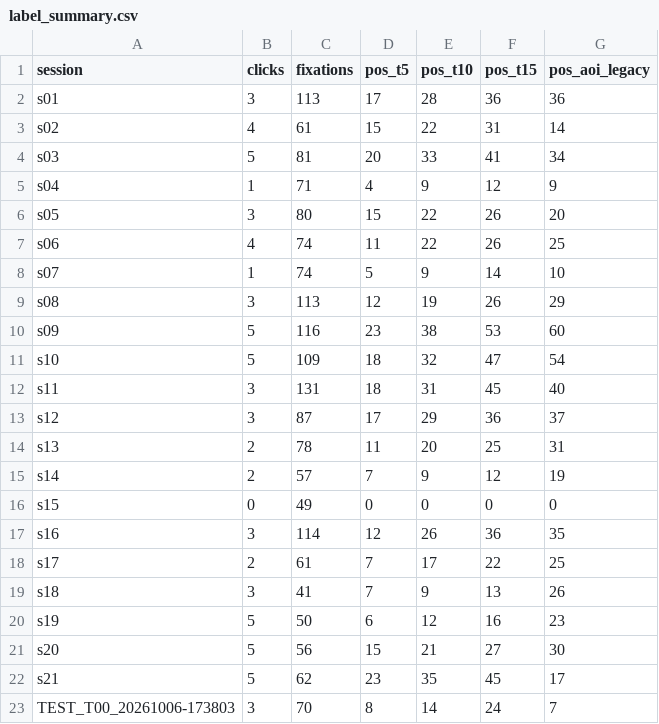
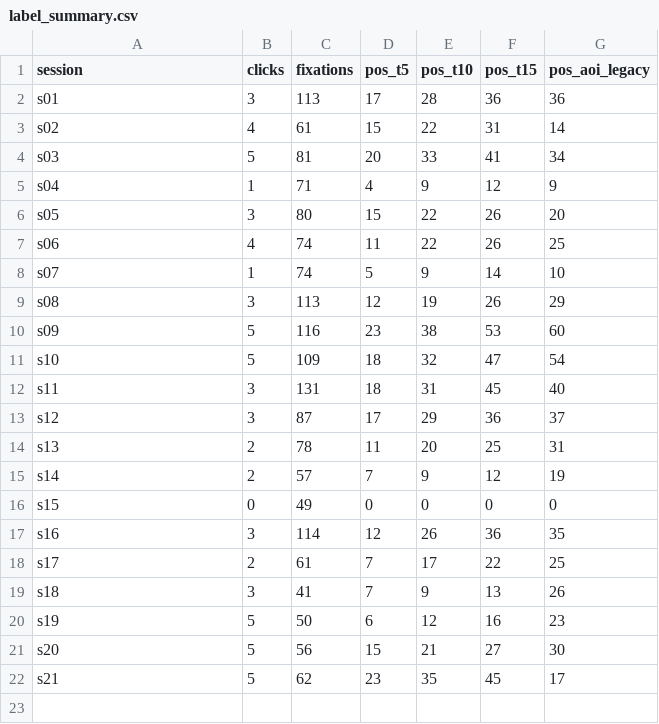
Before and after one commit to Pragna1005/ResearchWork_Gaze, a CSV file: IITJ_Project/IITJ_Project/CONFUSION/processed/label_summary.csv, drawn as a sheet; the diff names each change by its address in the sheet, - before the commit and + after, or states it on an @@ line.

```diff
--- a/IITJ_Project/IITJ_Project/CONFUSION/processed/label_summary.csv
+++ b/IITJ_Project/IITJ_Project/CONFUSION/processed/label_summary.csv
-row 23: TEST_T00_20261006-173803 | 3 | 70 | 8 | 14 | 24 | 7
```
Also changed, not shown: IITJ_Project/IITJ_Project/CONFUSION/processed/exp2_windows.csv, IITJ_Project/IITJ_Project/CONFUSION/processed/rebuild_summary.csv, 3 other files.
